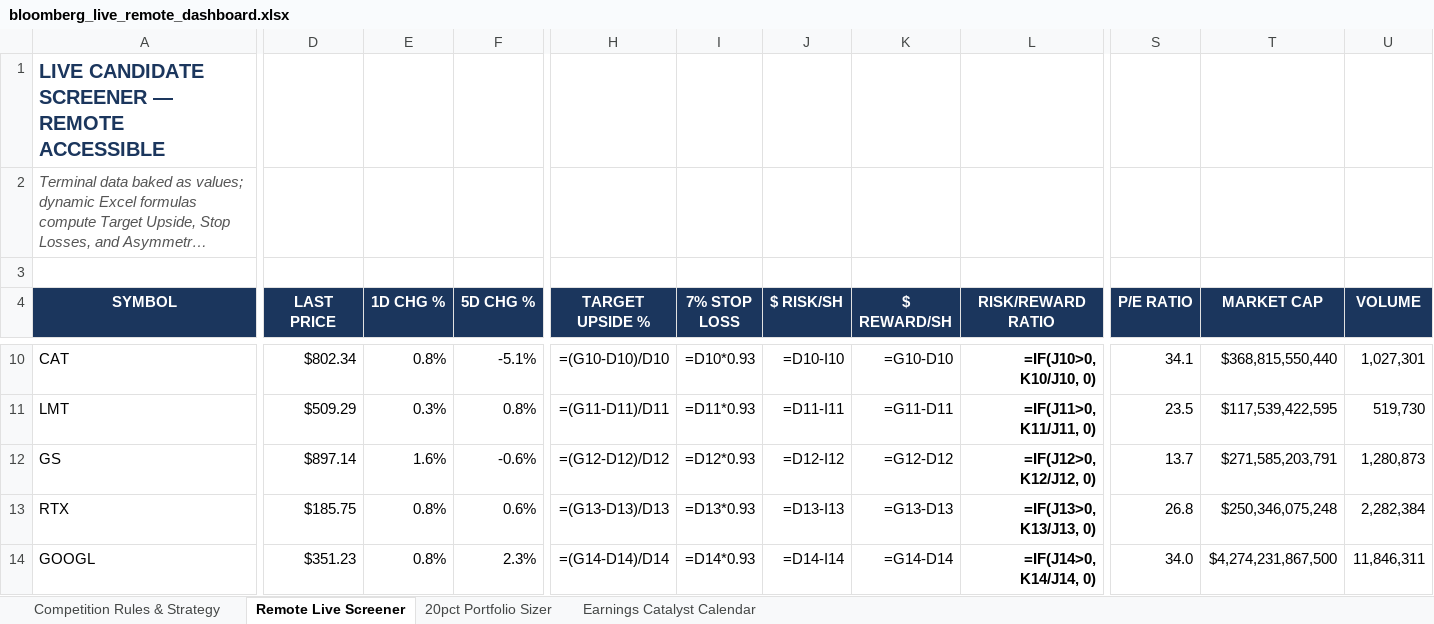
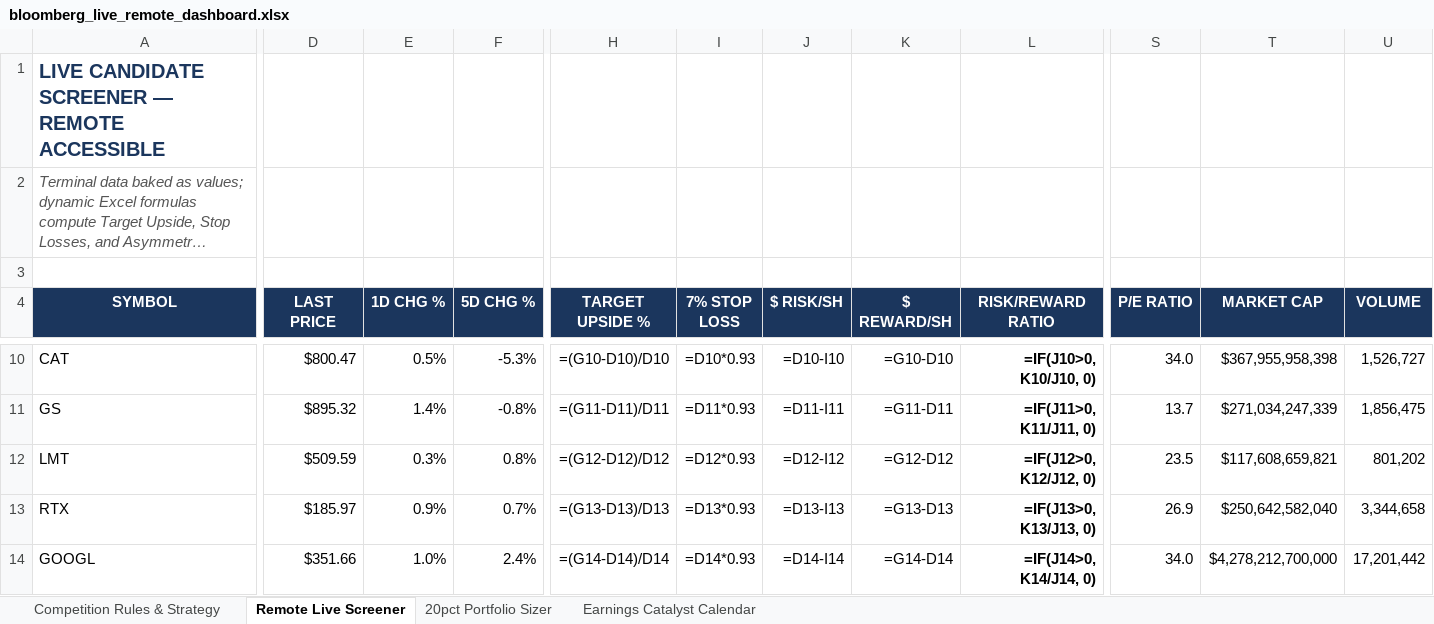
Before and after one commit to netflix2023/bloomberg-comp, an Excel workbook: bloomberg_live_remote_dashboard.xlsx, sheet Remote Live Screener, drawn as a sheet; only a part is shown, gaps mark what is left out; long unchanged cells end in …; values as stored, in another font and other column widths than the file's, no borders; formulas without a stored value are shown as written; removed rows and columns are numbered as before the commit, all else as after; rows hold the shown columns only; the diff covers the shown part only; the diff names each change by its address in the sheet, - before the commit and + after, or states it on an @@ line.

```diff
--- a/bloomberg_live_remote_dashboard.xlsx (sheet Remote Live Screener)
+++ b/bloomberg_live_remote_dashboard.xlsx (sheet Remote Live Screener)
-D10 (LAST PRICE): $802.34
+D10 (LAST PRICE): $800.47
-E10 (1D CHG %): 0.8%
+E10 (1D CHG %): 0.5%
-F10 (5D CHG %): -5.1%
+F10 (5D CHG %): -5.3%
-S10 (P/E RATIO): 34.1
+S10 (P/E RATIO): 34.0
-T10 (MARKET CAP): $368,815,550,440
+T10 (MARKET CAP): $367,955,958,398
-U10 (VOLUME): 1,027,301
+U10 (VOLUME): 1,526,727
+row 11: GS | $895.32 | 1.4% | -0.8% | =(G11-D11)/D11 | =D11*0.93 | =D11-I11 | =G11-D11 | =IF(J11>0, K11/J11, 0) | 13.7 | $271,034,247,339 | 1,856,475
-D12 (LAST PRICE): $509.29
+D12 (LAST PRICE): $509.59
-H12 (TARGET UPSIDE %): =(G11-D11)/D11
+H12 (TARGET UPSIDE %): =(G12-D12)/D12
-I12 (7% STOP LOSS): =D11*0.93
+I12 (7% STOP LOSS): =D12*0.93
-J12 ($ RISK/SH): =D11-I11
+J12 ($ RISK/SH): =D12-I12
-K12 ($ REWARD/SH): =G11-D11
+K12 ($ REWARD/SH): =G12-D12
-L12 (RISK/REWARD RATIO): =IF(J11>0, K11/J11, 0)
+L12 (RISK/REWARD RATIO): =IF(J12>0, K12/J12, 0)
-T12 (MARKET CAP): $117,539,422,595
+T12 (MARKET CAP): $117,608,659,821
-U12 (VOLUME): 519,730
+U12 (VOLUME): 801,202
-row 12: GS | $897.14 | 1.6% | -0.6% | =(G12-D12)/D12 | =D12*0.93 | =D12-I12 | =G12-D12 | =IF(J12>0, K12/J12, 0) | 13.7 | $271,585,203,791 | 1,280,873
-D13 (LAST PRICE): $185.75
+D13 (LAST PRICE): $185.97
-E13 (1D CHG %): 0.8%
+E13 (1D CHG %): 0.9%
-F13 (5D CHG %): 0.6%
+F13 (5D CHG %): 0.7%
-S13 (P/E RATIO): 26.8
+S13 (P/E RATIO): 26.9
-T13 (MARKET CAP): $250,346,075,248
+T13 (MARKET CAP): $250,642,582,040
-U13 (VOLUME): 2,282,384
+U13 (VOLUME): 3,344,658
-D14 (LAST PRICE): $351.23
+D14 (LAST PRICE): $351.66
-E14 (1D CHG %): 0.8%
+E14 (1D CHG %): 1.0%
-F14 (5D CHG %): 2.3%
+F14 (5D CHG %): 2.4%
-T14 (MARKET CAP): $4,274,231,867,500
+T14 (MARKET CAP): $4,278,212,700,000
-U14 (VOLUME): 11,846,311
+U14 (VOLUME): 17,201,442
```
Also changed, not shown: 1 added row, 1 removed row and 111 edited cells elsewhere in this sheet, sheet Earnings Catalyst Calendar, sheet Competition Rules & Strategy, 16 other files.
